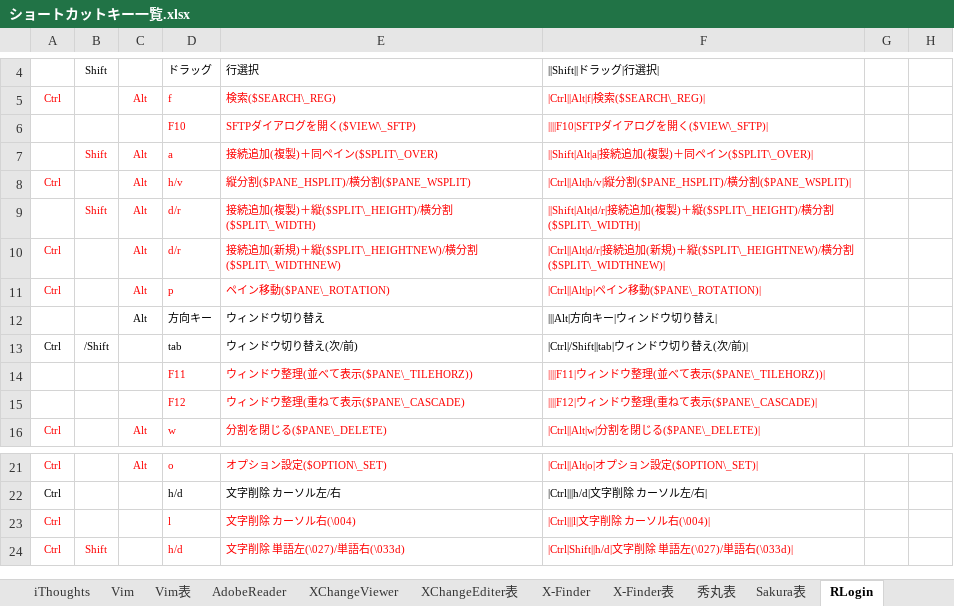
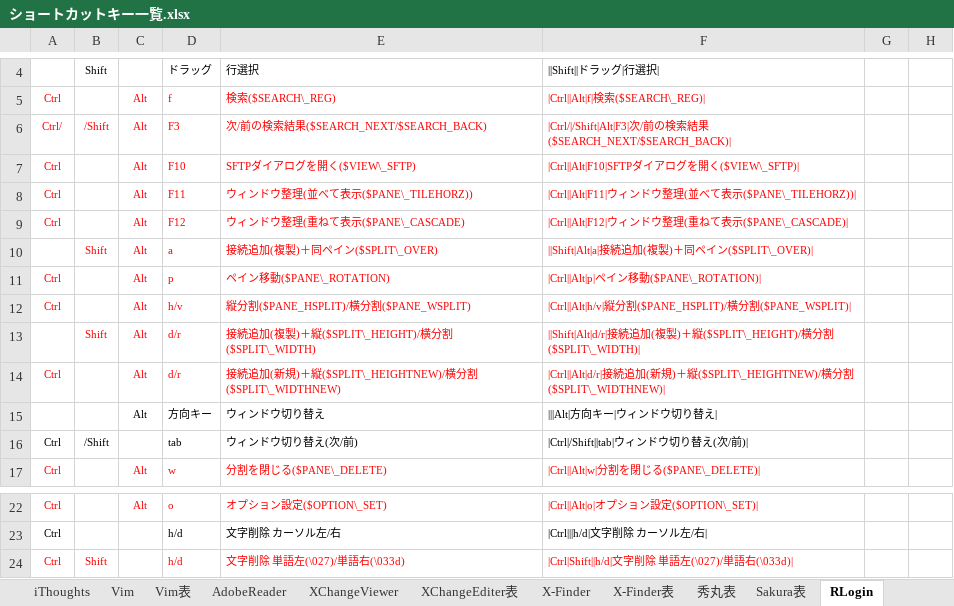
Before and after one commit to draemonash2/other, an Excel workbook: ショートカットキー一覧.xlsx, sheet RLogin, drawn as a sheet; only a part is shown, gaps mark what is left out; values as stored, in another font and other column widths than the file's, no borders; table styles not drawn; removed rows and columns are numbered as before the commit, all else as after; the diff names each change by its address in the sheet, - before the commit and + after, or states it on an @@ line.

Commit message:
mod

```diff
--- a/ショートカットキー一覧.xlsx (sheet RLogin)
+++ b/ショートカットキー一覧.xlsx (sheet RLogin)
+row 6: Ctrl/ | /Shift | Alt | F3 | 次/前の検索結果($SEARCH_NEXT/$SEARCH_BACK) | |Ctrl/|/Shift|Alt|F3|次/前の検索結果($SEARCH_NEXT/$SEARCH_BACK)
-A7: (empty)
+A7: Ctrl
-C7: (empty)
+C7: Alt
-F7: ||||F10|SFTPダイアログを開く($VIEW\_SFTP)|
+F7: |Ctrl||Alt|F10|SFTPダイアログを開く($VIEW\_SFTP)|
+row 8: Ctrl |  | Alt | F11 | ウィンドウ整理(並べて表示($PANE\_TILEHORZ)) | |Ctrl||Alt|F11|ウィンドウ整理(並べて表示($PANE\_TILEHORZ))
+row 9: Ctrl |  | Alt | F12 | ウィンドウ整理(重ねて表示($PANE\_CASCADE) | |Ctrl||Alt|F12|ウィンドウ整理(重ねて表示($PANE\_CASCADE)
-row 14:  |  |  | F11 | ウィンドウ整理(並べて表示($PANE\_TILEHORZ)) | ||||F11|ウィンドウ整理(並べて表示($PANE\_TILEHORZ))
-row 15:  |  |  | F12 | ウィンドウ整理(重ねて表示($PANE\_CASCADE) | ||||F12|ウィンドウ整理(重ねて表示($PANE\_CASCADE)
-row 23: Ctrl |  |  | l | 文字削除 カーソル右(\004) | |Ctrl|||l|文字削除 カーソル右(\004)
```
Also changed, not shown: sheet RLogin表.
